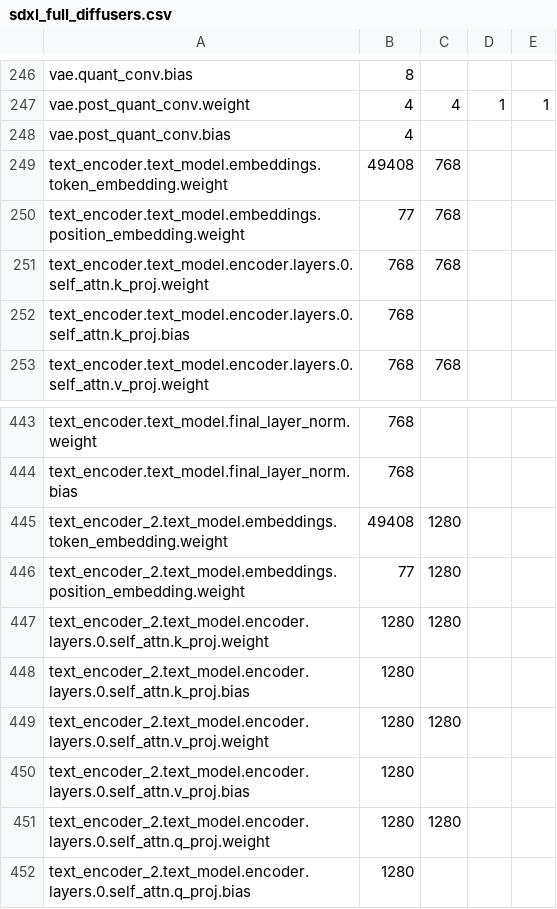
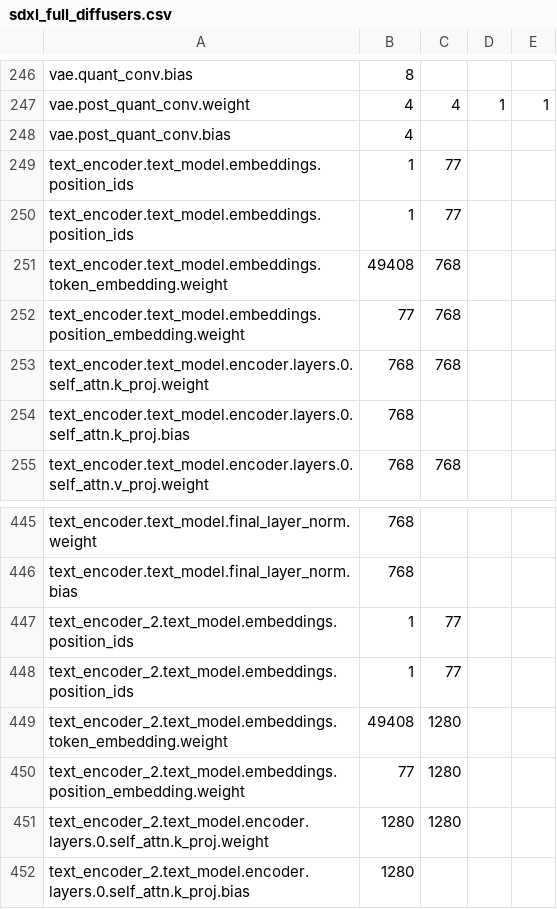
Before and after one commit to scenario-labs/model-police, a CSV file: model_police/model_dictionaries/sdxl_full_diffusers.csv, drawn as a sheet; only a part is shown, gaps mark what is left out; the shorter side is filled out with more unchanged rows.

```diff
--- a/model_police/model_dictionaries/sdxl_full_diffusers.csv
+++ b/model_police/model_dictionaries/sdxl_full_diffusers.csv
@@ -248,2 +248,4 @@ vae.post_quant_conv.weight,4,4,1,1
 vae.post_quant_conv.bias,4
+text_encoder.text_model.embeddings.position_ids,1,77
+text_encoder.text_model.embeddings.position_ids,1,77
 text_encoder.text_model.embeddings.token_embedding.weight,49408,768
@@ -444,2 +446,4 @@ text_encoder.text_model.final_layer_norm.weight,768
 text_encoder.text_model.final_layer_norm.bias,768
+text_encoder_2.text_model.embeddings.position_ids,1,77
+text_encoder_2.text_model.embeddings.position_ids,1,77
 text_encoder_2.text_model.embeddings.token_embedding.weight,49408,1280
```
Also changed, not shown: model_police/model_dictionaries/flux_full_diffusers.csv, model_police/model_dictionaries/sd1-5_full_diffusers.csv, 3 other files.
